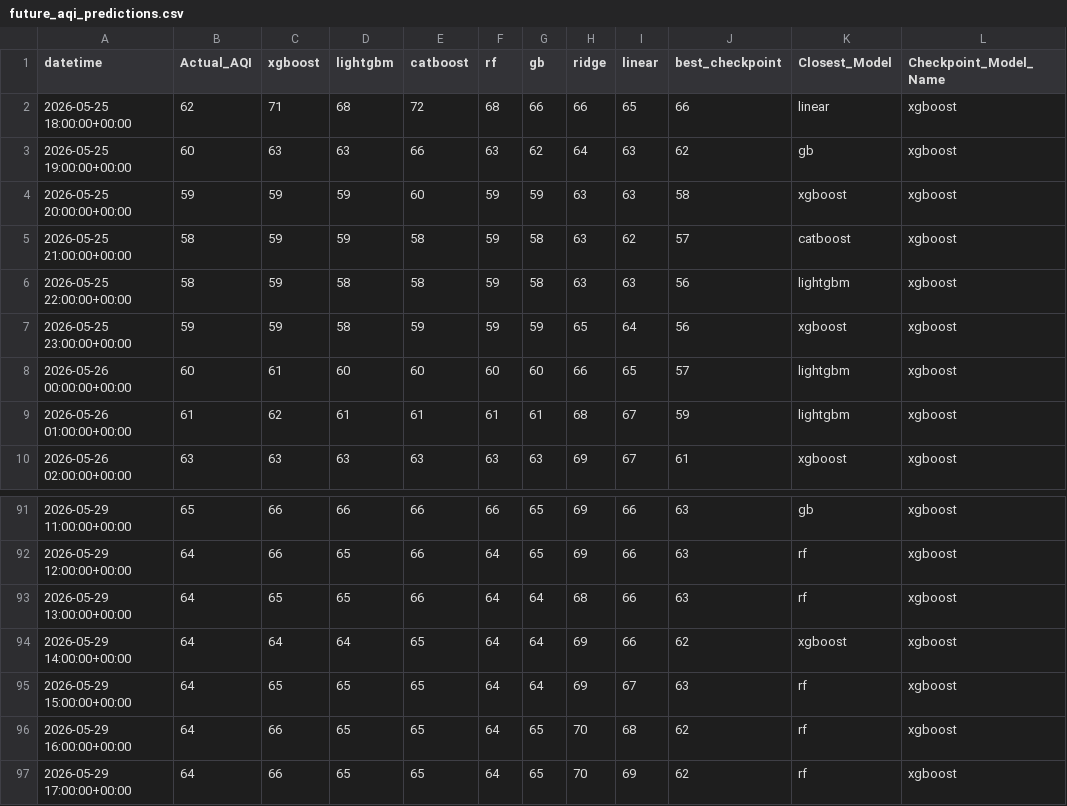
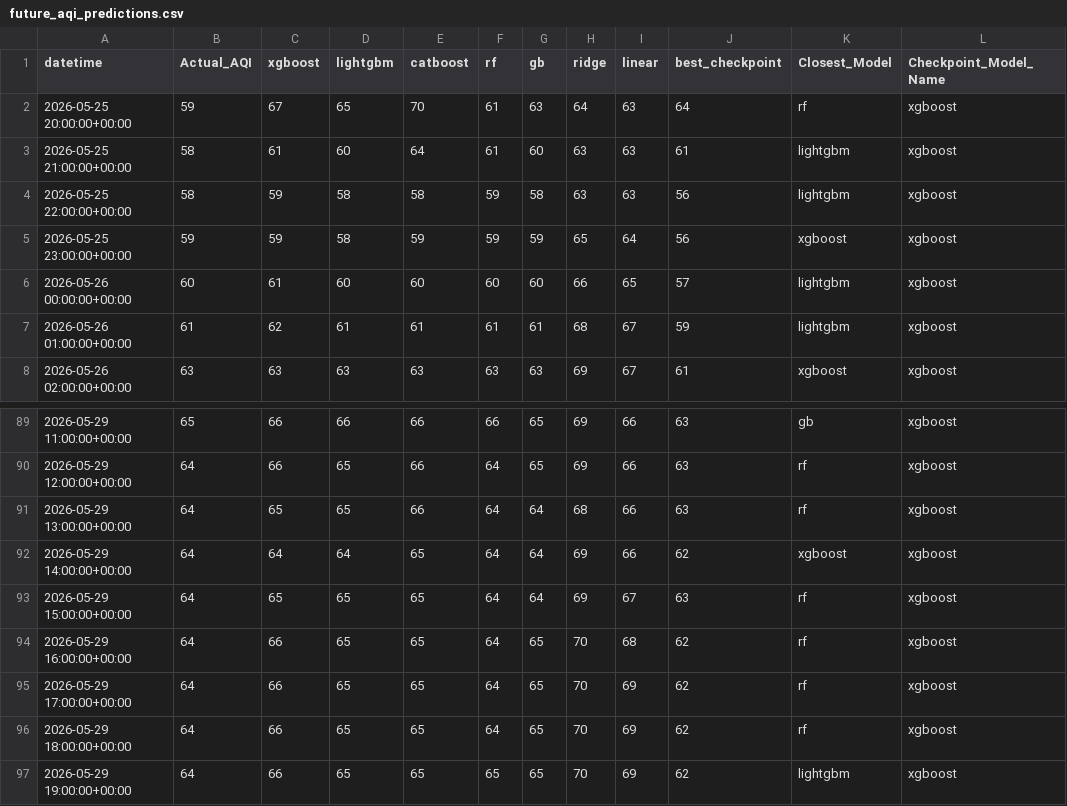
Before and after one commit to Yusra-Munawwar/AQI_Prediction, a CSV file: data/future_aqi_predictions.csv, drawn as a sheet; only a part is shown, gaps mark what is left out.

```diff
--- a/data/future_aqi_predictions.csv
+++ b/data/future_aqi_predictions.csv
@@ -1,6 +1,4 @@
 datetime,Actual_AQI,xgboost,lightgbm,catboost,rf,gb,ridge,linear,best_checkpoint,Closest_Model,Checkpoint_Model_Name
-2026-05-25 18:00:00+00:00,62,71,68,72,68,66,66,65,66,linear,xgboost
-2026-05-25 19:00:00+00:00,60,63,63,66,63,62,64,63,62,gb,xgboost
-2026-05-25 20:00:00+00:00,59,59,59,60,59,59,63,63,58,xgboost,xgboost
-2026-05-25 21:00:00+00:00,58,59,59,58,59,58,63,62,57,catboost,xgboost
+2026-05-25 20:00:00+00:00,59,67,65,70,61,63,64,63,64,rf,xgboost
+2026-05-25 21:00:00+00:00,58,61,60,64,61,60,63,63,61,lightgbm,xgboost
 2026-05-25 22:00:00+00:00,58,59,58,58,59,58,63,63,56,lightgbm,xgboost
@@ -97 +95,3 @@ datetime,Actual_AQI,xgboost,lightgbm,catboost,rf,gb,ridge,linear,best_checkpoint
 2026-05-29 17:00:00+00:00,64,66,65,65,64,65,70,69,62,rf,xgboost
+2026-05-29 18:00:00+00:00,64,66,65,65,64,65,70,69,62,rf,xgboost
+2026-05-29 19:00:00+00:00,64,66,65,65,65,65,70,69,62,lightgbm,xgboost
```
Also changed, not shown: data/future_prediction_comparison.csv, 11 other files.
